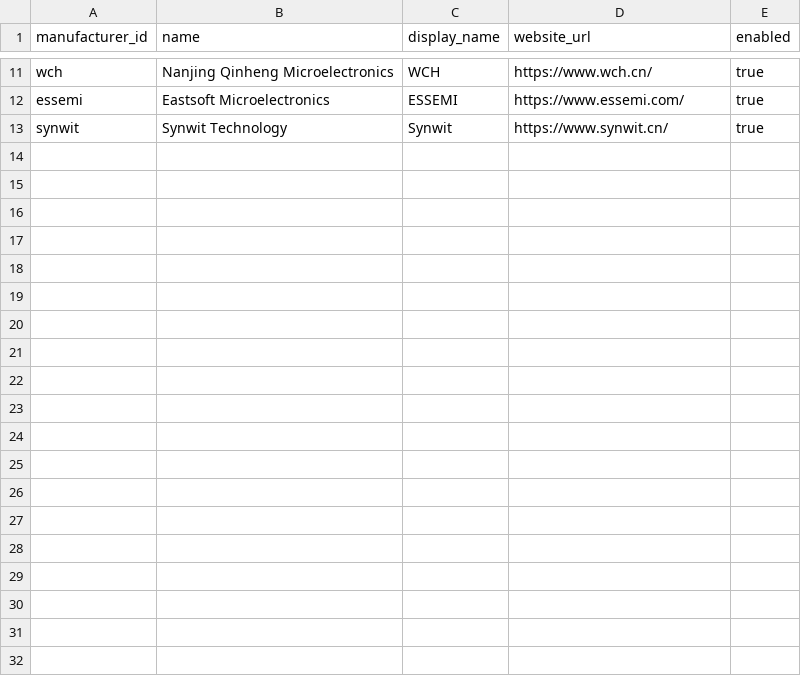
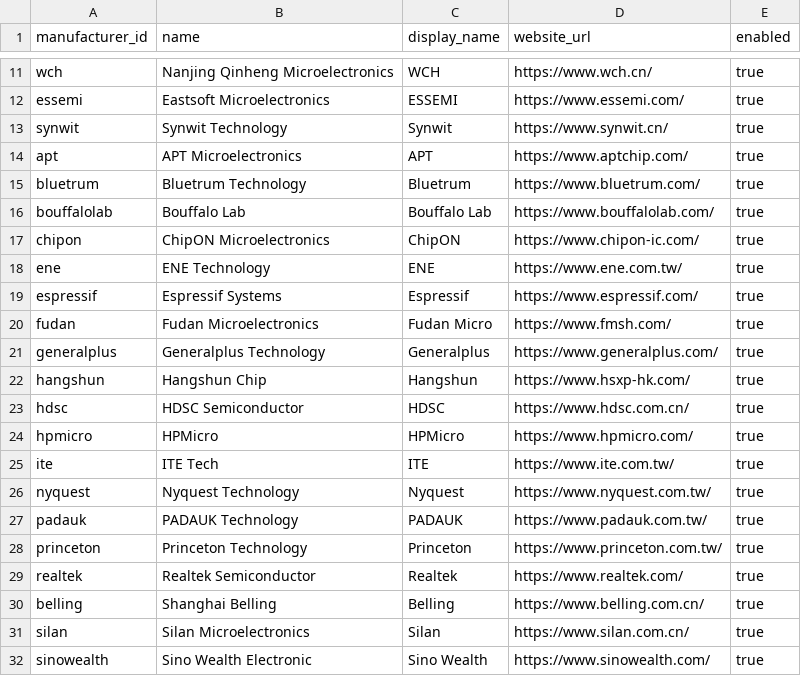
Before and after one commit to 704103/MCU-Selector, a CSV file: data/source/manufacturers.csv, drawn as a sheet; only a part is shown, gaps mark what is left out; the diff covers the shown part only; the diff names each change by its address in the sheet, - before the commit and + after, or states it on an @@ line.

```diff
--- a/data/source/manufacturers.csv
+++ b/data/source/manufacturers.csv
+row 14: apt | APT Microelectronics | APT | https://www.aptchip.com/ | true
+row 15: bluetrum | Bluetrum Technology | Bluetrum | https://www.bluetrum.com/ | true
+row 16: bouffalolab | Bouffalo Lab | Bouffalo Lab | https://www.bouffalolab.com/ | true
+row 17: chipon | ChipON Microelectronics | ChipON | https://www.chipon-ic.com/ | true
+row 18: ene | ENE Technology | ENE | https://www.ene.com.tw/ | true
+row 19: espressif | Espressif Systems | Espressif | https://www.espressif.com/ | true
+row 20: fudan | Fudan Microelectronics | Fudan Micro | https://www.fmsh.com/ | true
+row 21: generalplus | Generalplus Technology | Generalplus | https://www.generalplus.com/ | true
+row 22: hangshun | Hangshun Chip | Hangshun | https://www.hsxp-hk.com/ | true
+row 23: hdsc | HDSC Semiconductor | HDSC | https://www.hdsc.com.cn/ | true
+row 24: hpmicro | HPMicro | HPMicro | https://www.hpmicro.com/ | true
+row 25: ite | ITE Tech | ITE | https://www.ite.com.tw/ | true
+row 26: nyquest | Nyquest Technology | Nyquest | https://www.nyquest.com.tw/ | true
+row 27: padauk | PADAUK Technology | PADAUK | https://www.padauk.com.tw/ | true
+row 28: princeton | Princeton Technology | Princeton | https://www.princeton.com.tw/ | true
+row 29: realtek | Realtek Semiconductor | Realtek | https://www.realtek.com/ | true
+row 30: belling | Shanghai Belling | Belling | https://www.belling.com.cn/ | true
+row 31: silan | Silan Microelectronics | Silan | https://www.silan.com.cn/ | true
+row 32: sinowealth | Sino Wealth Electronic | Sino Wealth | https://www.sinowealth.com/ | true
```
Also changed, not shown: 9 added rows elsewhere in this file, 5 other files.
